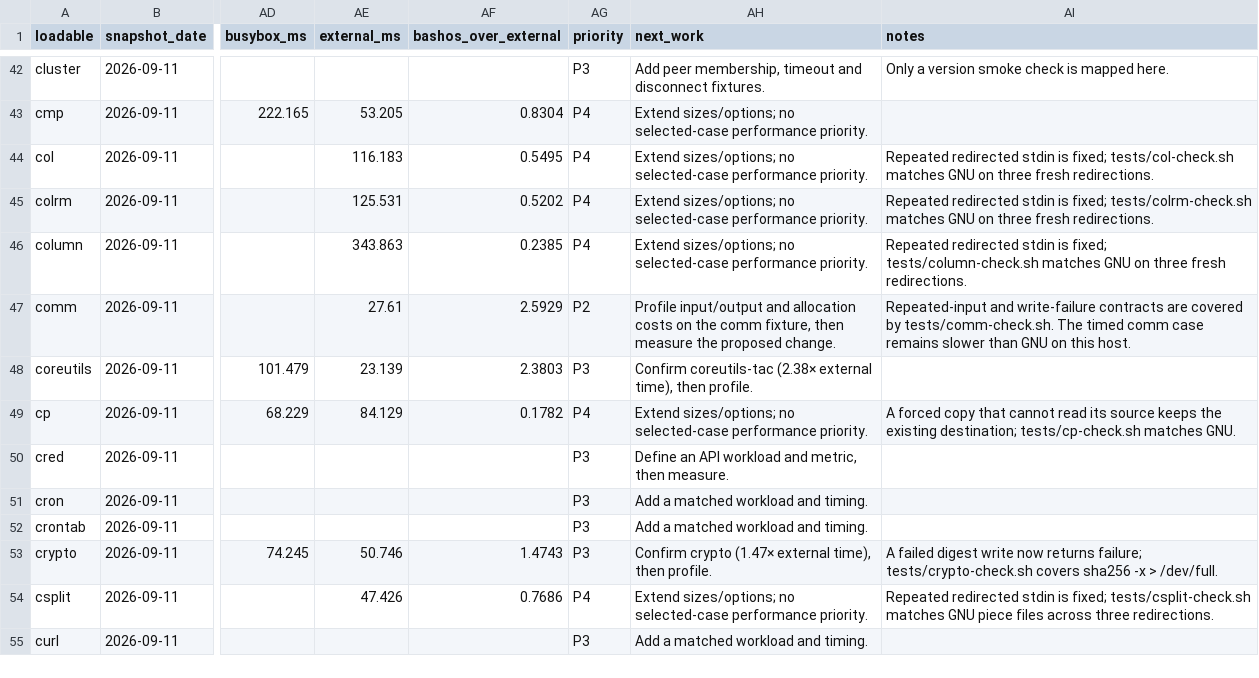
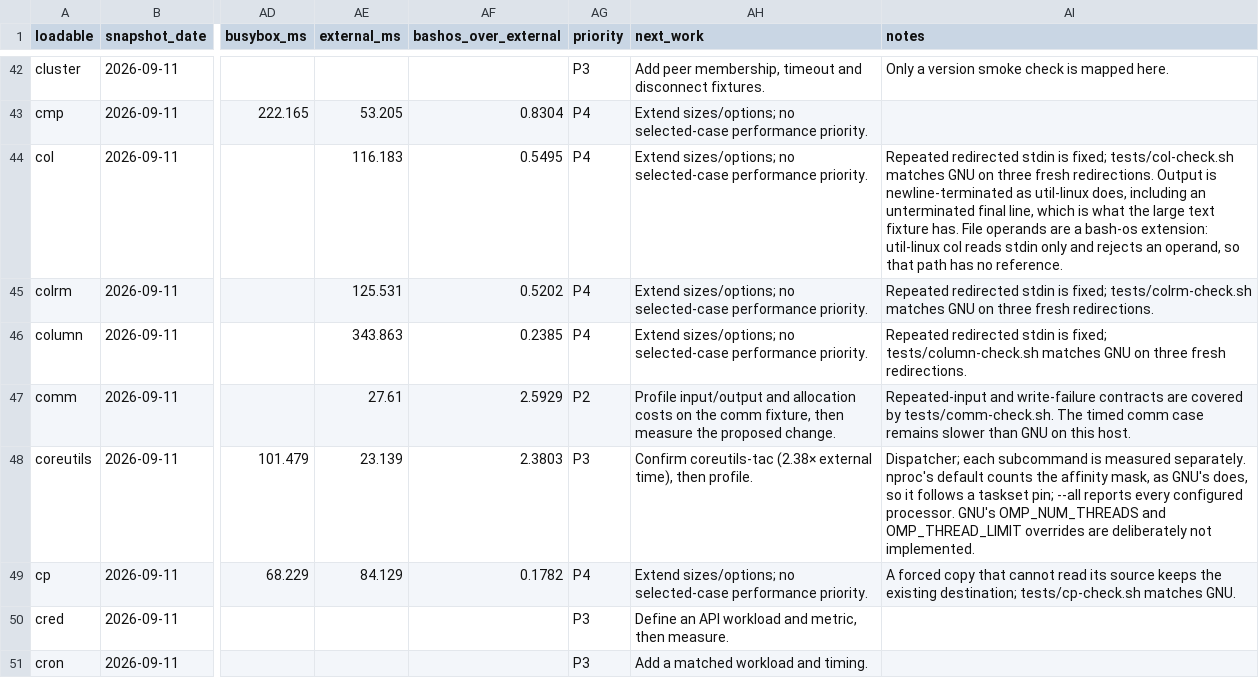
Before and after one commit to itsmygithubacct/bash-os, a CSV file: docs/loadables-status.csv, drawn as a sheet; only a part is shown, gaps mark what is left out; the shorter side is filled out with more unchanged rows; the diff names each change by its address in the sheet, - before the commit and + after, or states it on an @@ line.

Commit message:
Record the nproc affinity behaviour and col's termination in the scope notes
Both are things a reader would otherwise have to infer from the source: that
nproc's default follows a taskset pin on purpose and that its OMP overrides are
deliberately absent, and that col terminates its output like util-linux while
its file-operand form is an extension with no reference to compare against.

```diff
--- a/docs/loadables-status.csv
+++ b/docs/loadables-status.csv
-AI44 (notes): …fresh redirections.
+AI44 (notes): …fresh redirections. Output is newline-terminated as util-linux does, including an unterminated final line, which is what the large text fixture has. File operands are a bash-os extension: util-linux col reads stdin only and rejects an operand, so that path has no reference.
-AI48 (notes): (empty)
+AI48 (notes): Dispatcher; each subcommand is measured separately. nproc's default counts the affinity mask, as GNU's does, so it follows a taskset pin; --all reports every configured processor. GNU's OMP_NUM_THREADS and OMP_THREAD_LIMIT overrides are deliberately not implemented.
```
Also changed, not shown: 2 other files.
